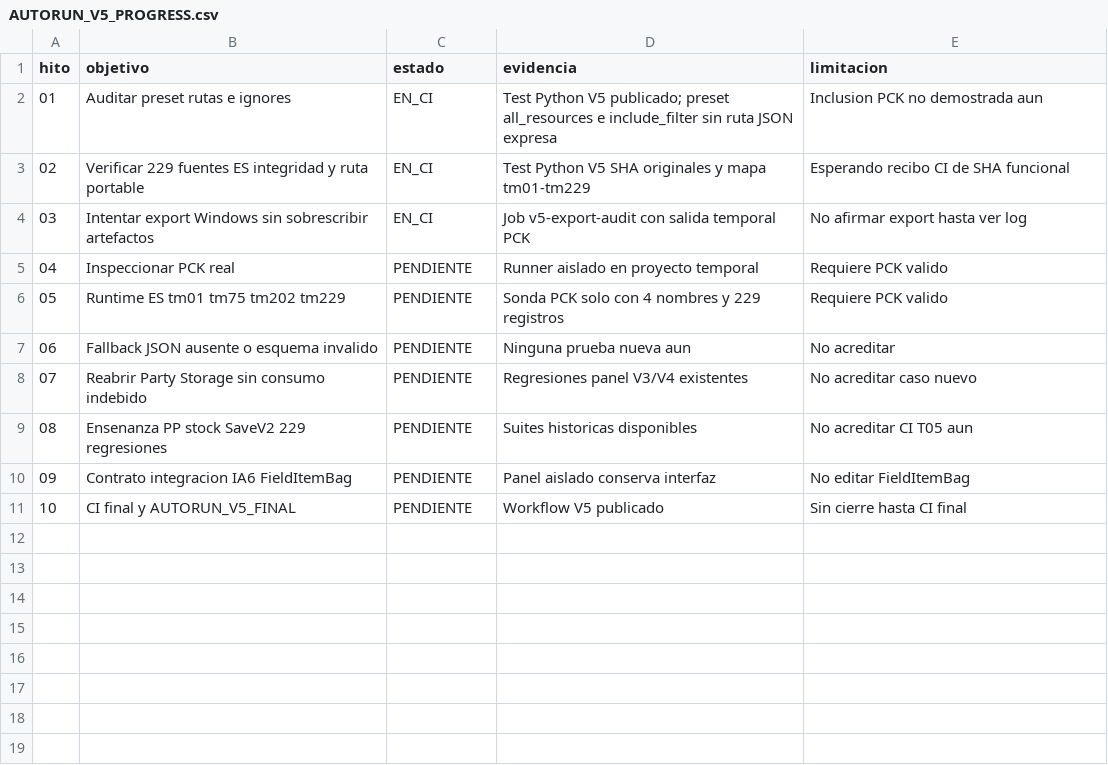
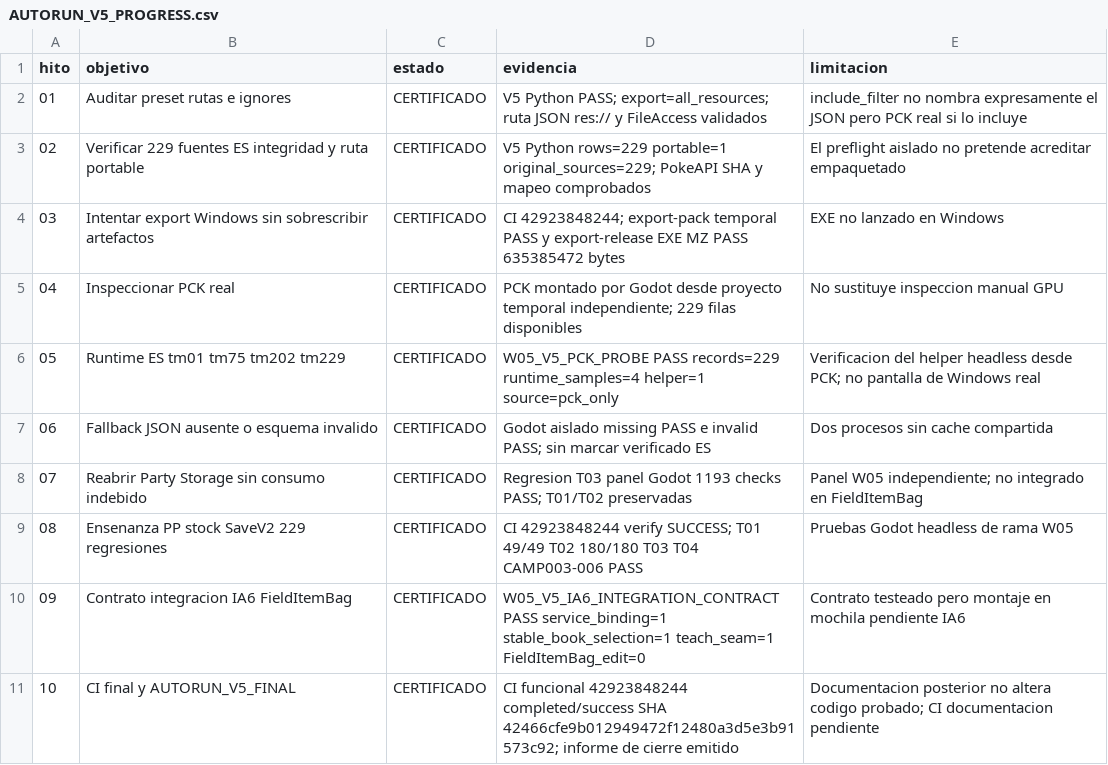
Before and after one commit to danielmariabardillo1412-creator/pokemon-calvo-, a CSV file: docs/coordination/items_parallel_v1/reports/W05/AUTORUN_V5_PROGRESS.csv, drawn as a sheet.

Commit message:
docs(w05): certify TANDA05 ten QA gates with exact CI receipts and residual limits

```diff
--- a/docs/coordination/items_parallel_v1/reports/W05/AUTORUN_V5_PROGRESS.csv
+++ b/docs/coordination/items_parallel_v1/reports/W05/AUTORUN_V5_PROGRESS.csv
@@ -1,11 +1,11 @@
 hito,objetivo,estado,evidencia,limitacion
-01,Auditar preset rutas e ignores,EN_CI,Test Python V5 publicado; preset all_resources e include_filter sin ruta JSON expresa,Inclusion PCK no demostrada aun
-02,Verificar 229 fuentes ES integridad y ruta portable,EN_CI,Test Python V5 SHA originales y mapa tm01-tm229,Esperando recibo CI de SHA funcional
-03,Intentar export Windows sin sobrescribir artefactos,EN_CI,Job v5-export-audit con salida temporal PCK,No afirmar export hasta ver log
-04,Inspeccionar PCK real,PENDIENTE,Runner aislado en proyecto temporal,Requiere PCK valido
-05,Runtime ES tm01 tm75 tm202 tm229,PENDIENTE,Sonda PCK solo con 4 nombres y 229 registros,Requiere PCK valido
-06,Fallback JSON ausente o esquema invalido,PENDIENTE,Ninguna prueba nueva aun,No acreditar
-07,Reabrir Party Storage sin consumo indebido,PENDIENTE,Regresiones panel V3/V4 existentes,No acreditar caso nuevo
-08,Ensenanza PP stock SaveV2 229 regresiones,PENDIENTE,Suites historicas disponibles,No acreditar CI T05 aun
-09,Contrato integracion IA6 FieldItemBag,PENDIENTE,Panel aislado conserva interfaz,No editar FieldItemBag
-10,CI final y AUTORUN_V5_FINAL,PENDIENTE,Workflow V5 publicado,Sin cierre hasta CI final
+01,Auditar preset rutas e ignores,CERTIFICADO,"V5 Python PASS; export=all_resources; ruta JSON res:// y FileAccess validados","include_filter no nombra expresamente el JSON pero PCK real si lo incluye"
+02,Verificar 229 fuentes ES integridad y ruta portable,CERTIFICADO,"V5 Python rows=229 portable=1 original_sources=229; PokeAPI SHA y mapeo comprobados","El preflight aislado no pretende acreditar empaquetado"
+03,Intentar export Windows sin sobrescribir artefactos,CERTIFICADO,"CI 42923848244; export-pack temporal PASS y export-release EXE MZ PASS 635385472 bytes","EXE no lanzado en Windows"
+04,Inspeccionar PCK real,CERTIFICADO,"PCK montado por Godot desde proyecto temporal independiente; 229 filas disponibles","No sustituye inspeccion manual GPU"
+05,Runtime ES tm01 tm75 tm202 tm229,CERTIFICADO,"W05_V5_PCK_PROBE PASS records=229 runtime_samples=4 helper=1 source=pck_only","Verificacion del helper headless desde PCK; no pantalla de Windows real"
+06,Fallback JSON ausente o esquema invalido,CERTIFICADO,"Godot aislado missing PASS e invalid PASS; sin marcar verificado ES","Dos procesos sin cache compartida"
+07,Reabrir Party Storage sin consumo indebido,CERTIFICADO,"Regresion T03 panel Godot 1193 checks PASS; T01/T02 preservadas","Panel W05 independiente; no integrado en FieldItemBag"
+08,Ensenanza PP stock SaveV2 229 regresiones,CERTIFICADO,"CI 42923848244 verify SUCCESS; T01 49/49 T02 180/180 T03 T04 CAMP003-006 PASS","Pruebas Godot headless de rama W05"
+09,Contrato integracion IA6 FieldItemBag,CERTIFICADO,"W05_V5_IA6_INTEGRATION_CONTRACT PASS service_binding=1 stable_book_selection=1 teach_seam=1 FieldItemBag_edit=0","Contrato testeado pero montaje en mochila pendiente IA6"
+10,CI final y AUTORUN_V5_FINAL,CERTIFICADO,"CI funcional 42923848244 completed/success SHA 42466cfe9b012949472f12480a3d5e3b91573c92; informe de cierre emitido","Documentacion posterior no altera codigo probado; CI documentacion pendiente"
```
